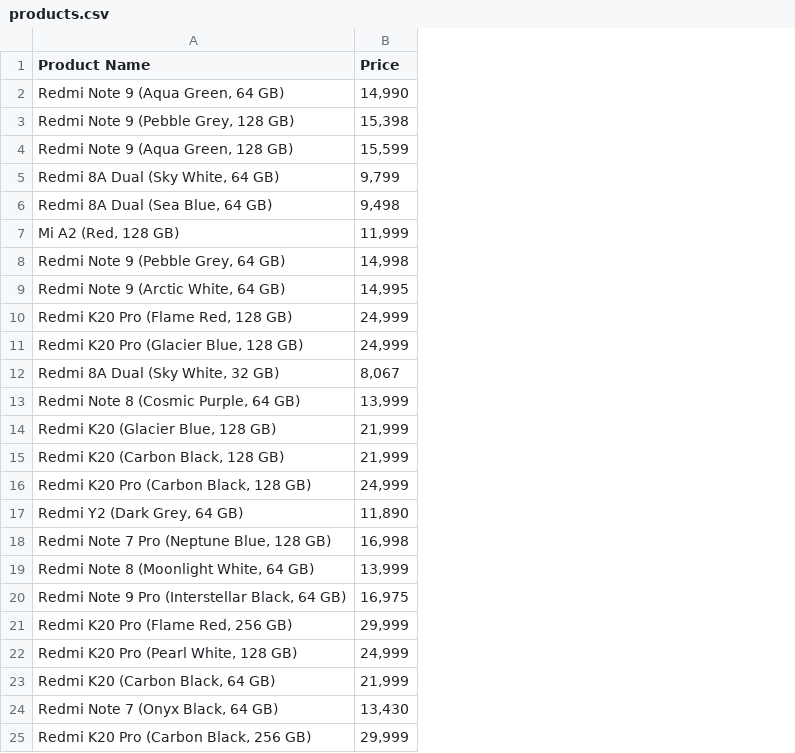
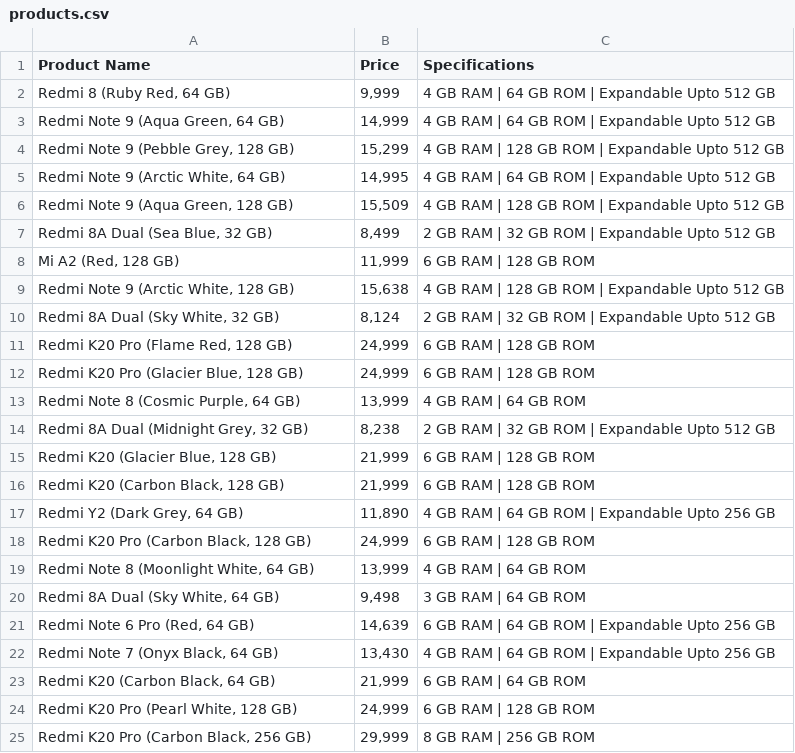
Before and after one commit to rahuldeo03/DataScience, a CSV file: PythonPrograms/products.csv, drawn as a sheet; removed rows and columns are numbered as before the commit, all else as after; the diff names each change by its address in the sheet, - before the commit and + after, or states it on an @@ line.

```diff
--- a/PythonPrograms/products.csv
+++ b/PythonPrograms/products.csv
+column C (Specifications), rows 3-4: 4 GB RAM | 64 GB ROM | Expandable Upto 512 GB | 4 GB RAM | 128 GB ROM | Expandable Upto 512 GB; row 6: 4 GB RAM | 128 GB ROM | Expandable Upto 512 GB; row 8: 6 GB RAM | 128 GB ROM; rows 11-13: 6 GB RAM | 128 GB ROM | 6 GB RAM | 128 GB ROM | 4 GB RAM | 64 GB ROM; rows 15-16: 6 GB RAM | 128 GB ROM | 6 GB RAM | 128 GB ROM; rows 18-19: 6 GB RAM | 128 GB ROM | 4 GB RAM | 64 GB ROM; rows 24-25: 6 GB RAM | 128 GB ROM | 8 GB RAM | 256 GB ROM
+row 2: Redmi 8 (Ruby Red, 64 GB) | 9,999 | 4 GB RAM | 64 GB ROM | Expandable Upto 512 GB
-B3 (Price): 14,990
+B3 (Price): 14,999
-B4 (Price): 15,398
+B4 (Price): 15,299
@@ row 9 moved to row 5: Redmi Note 9 (Arctic White, 64 GB) @@
-B6 (Price): 15,599
+B6 (Price): 15,509
-row 5: Redmi 8A Dual (Sky White, 64 GB) | 9,799
-row 6: Redmi 8A Dual (Sea Blue, 64 GB) | 9,498
+row 7: Redmi 8A Dual (Sea Blue, 32 GB) | 8,499 | 2 GB RAM | 32 GB ROM | Expandable Upto 512 GB
-row 8: Redmi Note 9 (Pebble Grey, 64 GB) | 14,998
+row 9: Redmi Note 9 (Arctic White, 128 GB) | 15,638 | 4 GB RAM | 128 GB ROM | Expandable Upto 512 GB
+row 10: Redmi 8A Dual (Sky White, 32 GB) | 8,124 | 2 GB RAM | 32 GB ROM | Expandable Upto 512 GB
-row 12: Redmi 8A Dual (Sky White, 32 GB) | 8,067
+row 14: Redmi 8A Dual (Midnight Grey, 32 GB) | 8,238 | 2 GB RAM | 32 GB ROM | Expandable Upto 512 GB
-row 18: Redmi Note 7 Pro (Neptune Blue, 128 GB) | 16,998
-row 20: Redmi Note 9 Pro (Interstellar Black, 64 GB) | 16,975
-row 21: Redmi K20 Pro (Flame Red, 256 GB) | 29,999
+row 20: Redmi 8A Dual (Sky White, 64 GB) | 9,498 | 3 GB RAM | 64 GB ROM
+row 21: Redmi Note 6 Pro (Red, 64 GB) | 14,639 | 6 GB RAM | 64 GB ROM | Expandable Upto 256 GB
@@ row 24 moved to row 22: Redmi Note 7 (Onyx Black, 64 GB) @@
```
Also changed, not shown: 6 other files.
